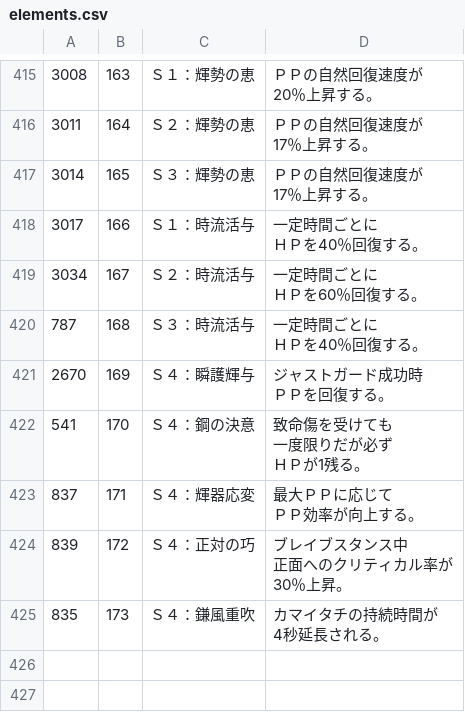
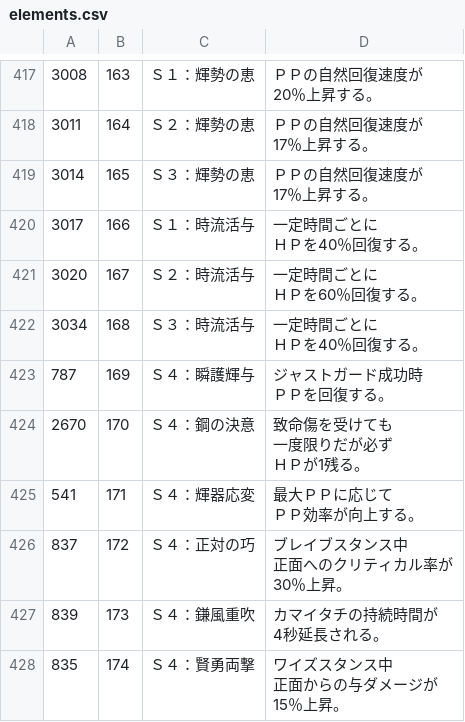
Before and after one commit to CRC32EX/PSO2Data, a CSV file: elements.csv, drawn as a sheet; only a part is shown, gaps mark what is left out; addresses are those after the commit; ↵ is a line break in a cell; the diff covers the shown part only; the diff names each change by its address in the sheet, - before the commit and + after, or states it on an @@ line.

```diff
--- a/elements.csv
+++ b/elements.csv
+row 421: 3020 | 167 | Ｓ２：時流活与 | 一定時間ごとに ↵ ＨＰを60％回復する。
-B422: 167
+B422: 168
-C422: Ｓ２：時流活与
+C422: Ｓ３：時流活与
-D422: 一定時間ごとに ↵ ＨＰを60％回復する。
+D422: 一定時間ごとに ↵ ＨＰを40％回復する。
-B423: 168
+B423: 169
-C423: Ｓ３：時流活与
+C423: Ｓ４：瞬護輝与
-D423: 一定時間ごとに ↵ ＨＰを40％回復する。
+D423: ジャストガード成功時 ↵ ＰＰを回復する。
-B424: 169
+B424: 170
-C424: Ｓ４：瞬護輝与
+C424: Ｓ４：鋼の決意
-D424: ジャストガード成功時 ↵ ＰＰを回復する。
+D424: 致命傷を受けても ↵ 一度限りだが必ず ↵ ＨＰが1残る。
-B425: 170
+B425: 171
-C425: Ｓ４：鋼の決意
+C425: Ｓ４：輝器応変
-D425: 致命傷を受けても ↵ 一度限りだが必ず ↵ ＨＰが1残る。
+D425: 最大ＰＰに応じて ↵ ＰＰ効率が向上する。
-B426: 171
+B426: 172
-C426: Ｓ４：輝器応変
+C426: Ｓ４：正対の巧
-D426: 最大ＰＰに応じて ↵ ＰＰ効率が向上する。
+D426: ブレイブスタンス中 ↵ 正面へのクリティカル率が ↵ 30％上昇。
-B427: 172
+B427: 173
-C427: Ｓ４：正対の巧
+C427: Ｓ４：鎌風重吹
-D427: ブレイブスタンス中 ↵ 正面へのクリティカル率が ↵ 30％上昇。
+D427: カマイタチの持続時間が ↵ 4秒延長される。
-B428: 173
+B428: 174
-C428: Ｓ４：鎌風重吹
+C428: Ｓ４：賢勇両撃
-D428: カマイタチの持続時間が ↵ 4秒延長される。
+D428: ワイズスタンス中 ↵ 正面からの与ダメージが ↵ 15％上昇。
```
Also changed, not shown: 2 added rows and 83 edited cells elsewhere in this file, explain.csv, 1 other file.
